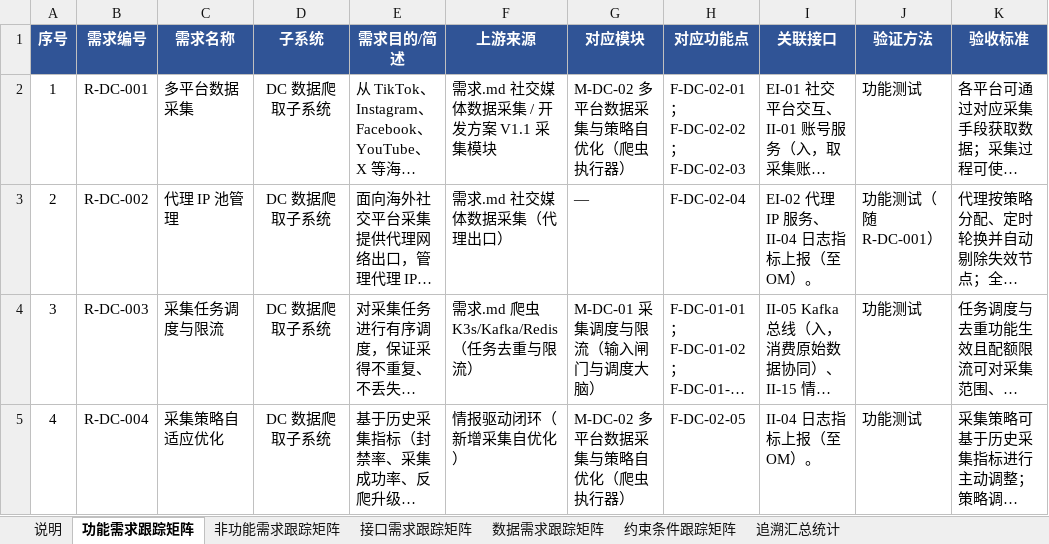
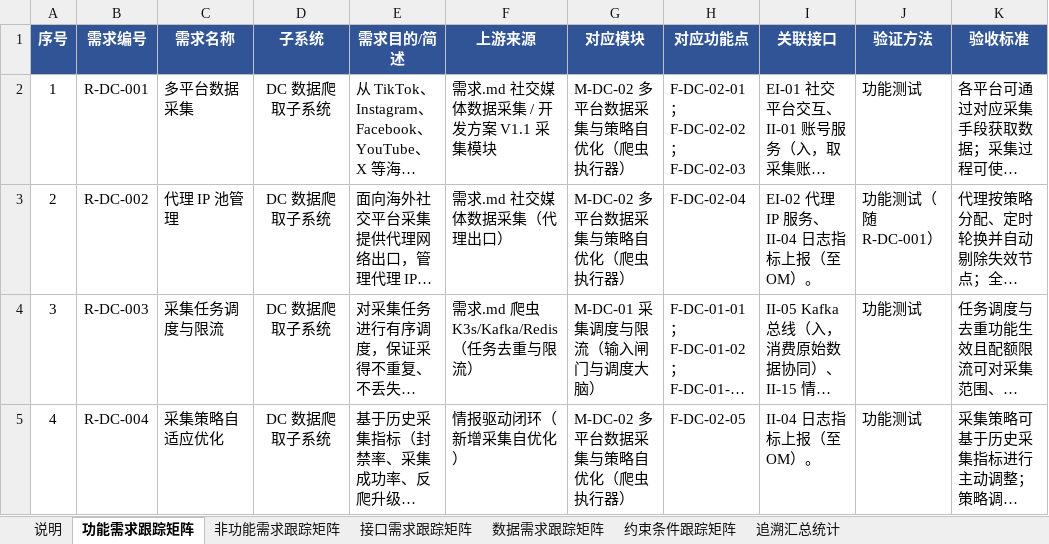
Before and after one commit to Sj-g/obsidian, an Excel workbook: 公司项目/认知作战/文档/软件需求跟踪矩阵.xlsx, sheet 功能需求跟踪矩阵, drawn as a sheet; only a part is shown; long unchanged cells end in …; values as stored, in another font and other column widths than the file's, no borders; the diff names each change by its address in the sheet, - before the commit and + after, or states it on an @@ line.

```diff
--- a/公司项目/认知作战/文档/软件需求跟踪矩阵.xlsx (sheet 功能需求跟踪矩阵)
+++ b/公司项目/认知作战/文档/软件需求跟踪矩阵.xlsx (sheet 功能需求跟踪矩阵)
-G3 (对应模块): —
+G3 (对应模块): M-DC-02 多平台数据采集与策略自优化（爬虫执行器）
```
Also changed, not shown: sheet 说明, sheet 追溯汇总统计, 4 other files.
